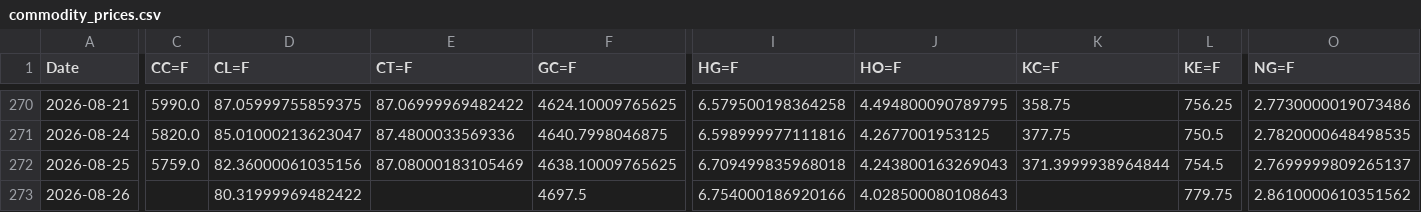
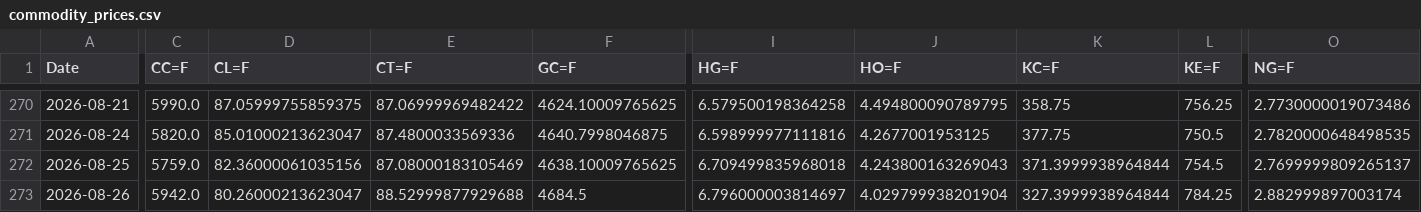
Before and after one commit to efranks0/market-monitor, a CSV file: data/cache/commodity_prices.csv, drawn as a sheet; only a part is shown, gaps mark what is left out; the diff covers the shown part only; the diff names each change by its address in the sheet, - before the commit and + after, or states it on an @@ line.

```diff
--- a/data/cache/commodity_prices.csv
+++ b/data/cache/commodity_prices.csv
-C273 (CC=F): (empty)
+C273 (CC=F): 5942.0
-D273 (CL=F): 80.31999969482422
+D273 (CL=F): 80.26000213623047
-E273 (CT=F): (empty)
+E273 (CT=F): 88.52999877929688
-F273 (GC=F): 4697.5
+F273 (GC=F): 4684.5
-I273 (HG=F): 6.754000186920166
+I273 (HG=F): 6.796000003814697
-J273 (HO=F): 4.028500080108643
+J273 (HO=F): 4.029799938201904
-K273 (KC=F): (empty)
+K273 (KC=F): 327.3999938964844
-L273 (KE=F): 779.75
+L273 (KE=F): 784.25
-O273 (NG=F): 2.8610000610351562
+O273 (NG=F): 2.882999897003174
```
Also changed, not shown: 12 edited cells elsewhere in this file, data/cache/crypto_prices.csv, 3 other files.
